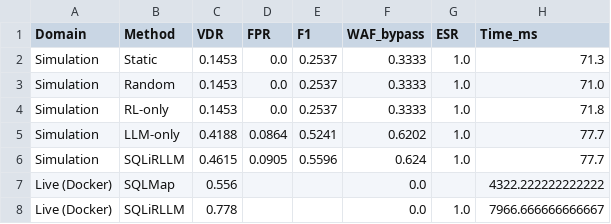
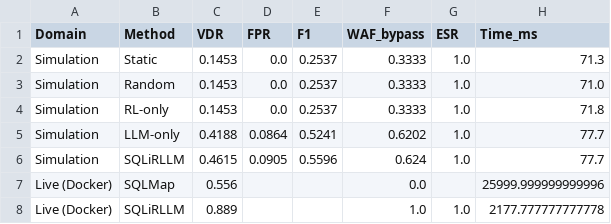
Before and after one commit to soltanabadiyan/SQLiRLLM, a CSV file: results/live/cross_comparison.csv, drawn as a sheet.

```diff
--- a/results/live/cross_comparison.csv
+++ b/results/live/cross_comparison.csv
@@ -6,3 +6,3 @@ Simulation,LLM-only,0.4188,0.0864,0.5241,0.6202,1.0,77.7
 Simulation,SQLiRLLM,0.4615,0.0905,0.5596,0.624,1.0,77.7
-Live (Docker),SQLMap,0.556,,,0.0,,4322.222222222222
-Live (Docker),SQLiRLLM,0.778,,,0.0,1.0,7966.666666666667
+Live (Docker),SQLMap,0.556,,,0.0,,25999.999999999996
+Live (Docker),SQLiRLLM,0.889,,,1.0,1.0,2177.777777777778
```
Also changed, not shown: results/live/live_requests_to_detect.csv, results/live/live_results_merged.csv, 23 other files.
